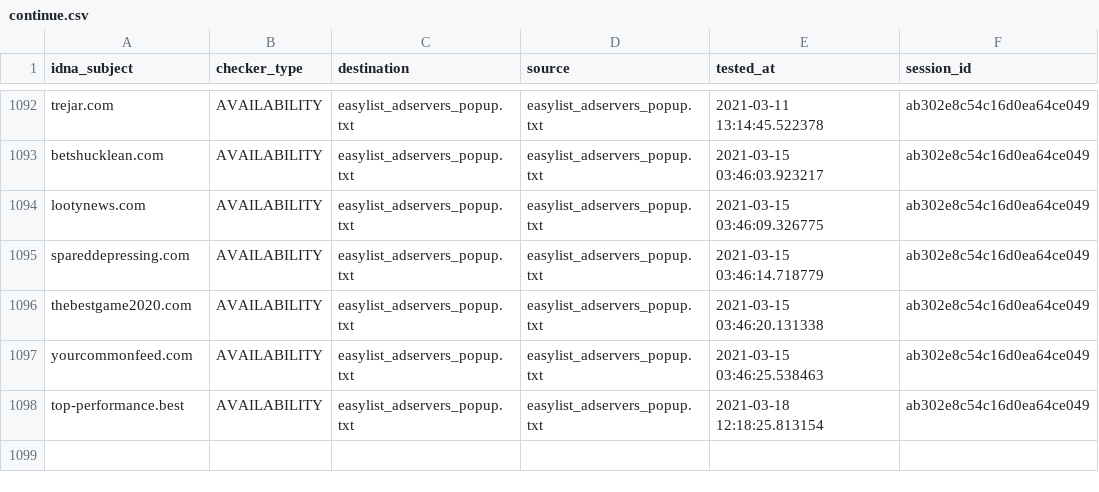
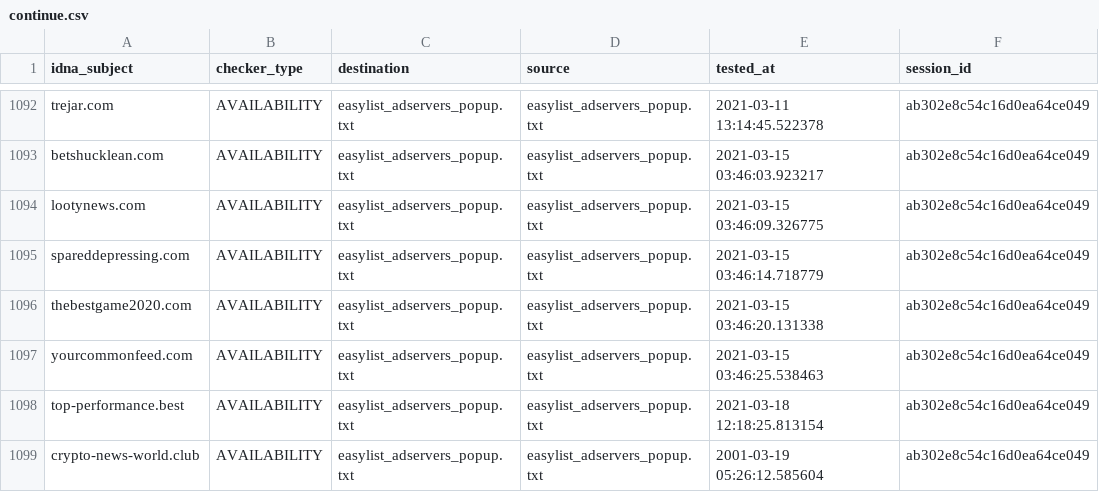
Before and after one commit to dns-test/EasyList, a CSV file: output/easylist_adservers_popup.txt/continue.csv, drawn as a sheet; only a part is shown, gaps mark what is left out; the diff names each change by its address in the sheet, - before the commit and + after, or states it on an @@ line.

```diff
--- a/output/easylist_adservers_popup.txt/continue.csv
+++ b/output/easylist_adservers_popup.txt/continue.csv
+row 1099: crypto-news-world.club | AVAILABILITY | easylist_adservers_popup.txt | easylist_adservers_popup.txt | 2001-03-19 05:26:12.585604 | ab302e8c54c16d0ea64ce049
```
Also changed, not shown: 10 other files.
